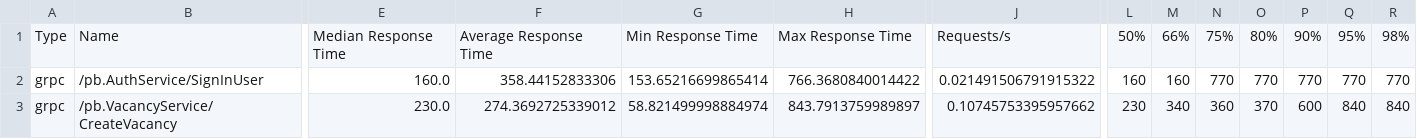
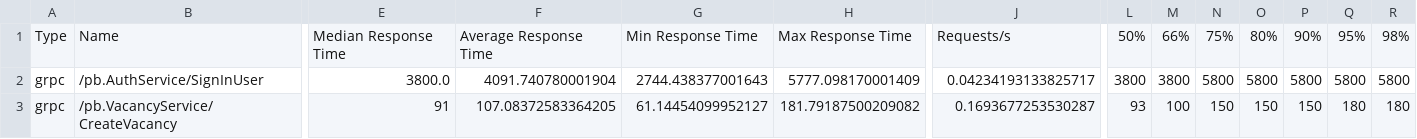
Before and after one commit to eheperson/cyrex-practical-test, a CSV file: reports/results_stats.csv, drawn as a sheet; only a part is shown, gaps mark what is left out; the diff covers the shown part only; the diff names each change by its address in the sheet, - before the commit and + after, or states it on an @@ line.

```diff
--- a/reports/results_stats.csv
+++ b/reports/results_stats.csv
-E2: 160.0
+E2: 3800.0
-F2: 358.44152833306
+F2: 4091.740780001904
-G2: 153.65216699865414
+G2: 2744.438377001643
-H2: 766.3680840014422
+H2: 5777.098170001409
-J2: 0.021491506791915322
+J2: 0.04234193133825717
-L2: 160
+L2: 3800
-M2: 160
+M2: 3800
-N2: 770
+N2: 5800
-O2: 770
+O2: 5800
-P2: 770
+P2: 5800
-Q2: 770
+Q2: 5800
-R2: 770
+R2: 5800
-E3: 230.0
+E3: 91
-F3: 274.3692725339012
+F3: 107.08372583364205
-G3: 58.821499998884974
+G3: 61.14454099952127
-H3: 843.7913759989897
+H3: 181.79187500209082
-J3: 0.10745753395957662
+J3: 0.1693677253530287
-L3: 230
+L3: 93
-M3: 340
+M3: 100
-N3: 360
+N3: 150
-O3: 370
+O3: 150
-P3: 600
+P3: 150
-Q3: 840
+Q3: 180
-R3: 840
+R3: 180
```
Also changed, not shown: 99 edited cells elsewhere in this file, 6 other files.
